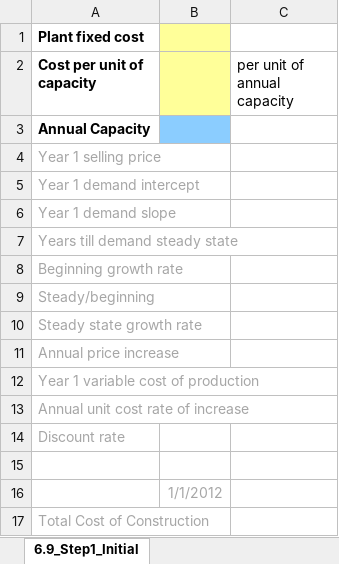
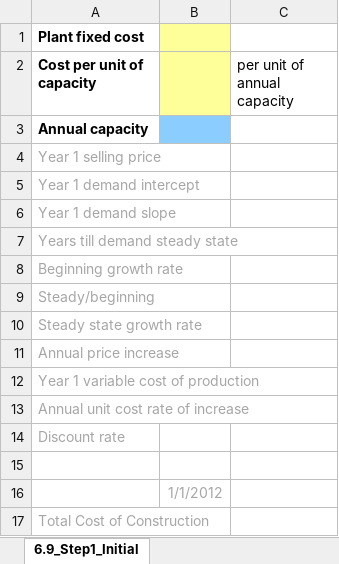
Before and after one commit to leonardodls/hbp-demo-product-1, an Excel workbook: assets/public/Chapter_6_Building_A_Model/documents/resources/Question_6.04.xlsm 2018-09-19/Final/6.4_Step1_Initial.xlsx, sheet 6.9_Step1_Initial, drawn as a sheet; values as stored, in another font and other column widths than the file's, no borders; the diff names each change by its address in the sheet, - before the commit and + after, or states it on an @@ line.

```diff
--- a/assets/public/Chapter_6_Building_A_Model/documents/resources/Question_6.04.xlsm 2018-09-19/Final/6.4_Step1_Initial.xlsx (sheet 6.9_Step1_Initial)
+++ b/assets/public/Chapter_6_Building_A_Model/documents/resources/Question_6.04.xlsm 2018-09-19/Final/6.4_Step1_Initial.xlsx (sheet 6.9_Step1_Initial)
-A3 (Cost per unit of capacity): Annual Capacity
+A3 (Cost per unit of capacity): Annual capacity
```
Also changed, not shown: assets/public/Chapter_6_Building_A_Model/documents/resources/Question_6.04.xlsm 2018-09-19/Final/6.4_Step2_Final.xlsx, assets/public/Chapter_6_Building_A_Model/documents/resources/Question_6.05.xlsm 2018-09-19/Final/6.05_Step4_Final.xlsx, 19 other files.
